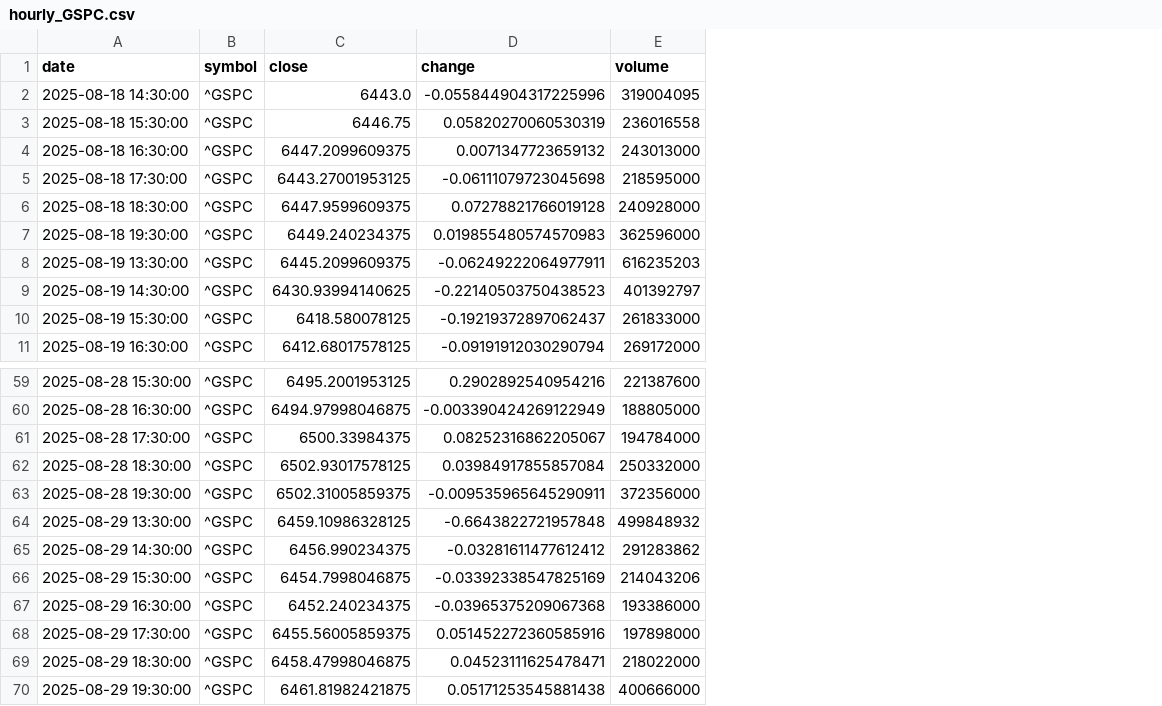
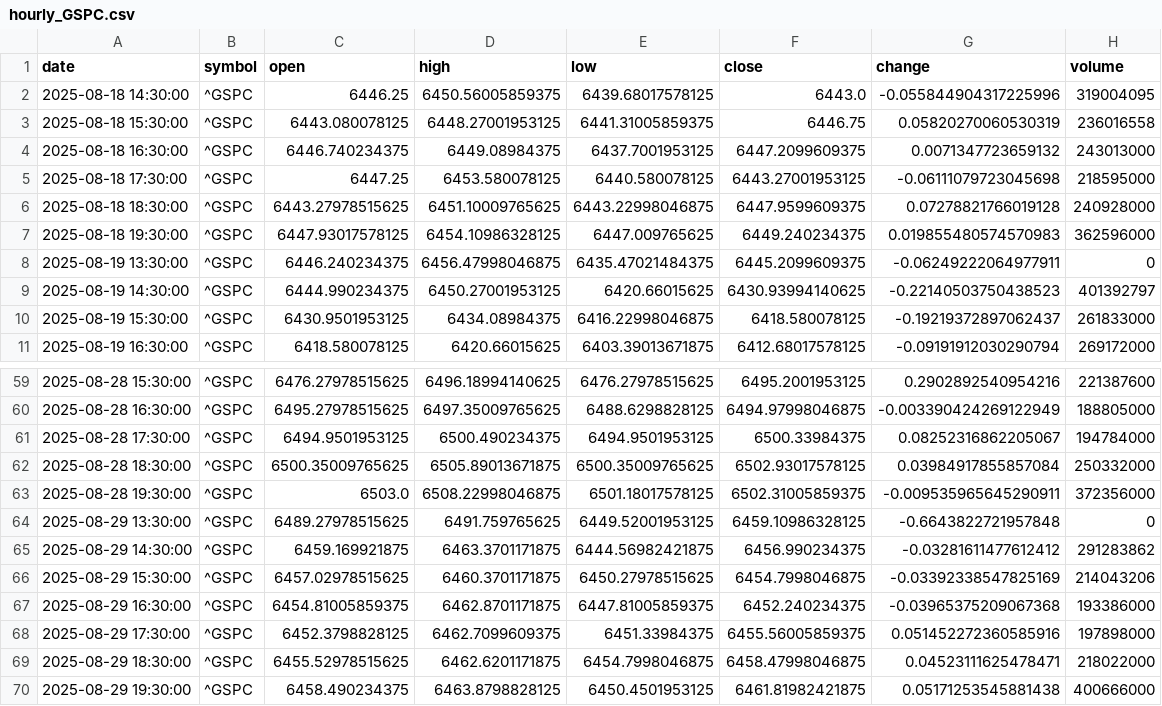
Before and after one commit to timhun/daily-podcast-stk, a CSV file: data/market/hourly_GSPC.csv, drawn as a sheet; only a part is shown, gaps mark what is left out; addresses are those after the commit; the diff names each change by its address in the sheet, - before the commit and + after, or states it on an @@ line.

```diff
--- a/data/market/hourly_GSPC.csv
+++ b/data/market/hourly_GSPC.csv
+column C (open), rows 2-11: 6446.25 | 6443.080078125 | 6446.740234375 | 6447.25 | 6443.27978515625 | 6447.93017578125 | 6446.240234375 | 6444.990234375 | 6430.9501953125 | 6418.580078125; rows 59-70: 6476.27978515625 | 6495.27978515625 | 6494.9501953125 | 6500.35009765625 | 6503.0 | 6489.27978515625 | 6459.169921875 | 6457.02978515625 | 6454.81005859375 | 6452.3798828125 | 6455.52978515625 | 6458.490234375
+column D (high), rows 2-11: 6450.56005859375 | 6448.27001953125 | 6449.08984375 | 6453.580078125 | 6451.10009765625 | 6454.10986328125 | 6456.47998046875 | 6450.27001953125 | 6434.08984375 | 6420.66015625; rows 59-70: 6496.18994140625 | 6497.35009765625 | 6500.490234375 | 6505.89013671875 | 6508.22998046875 | 6491.759765625 | 6463.3701171875 | 6460.3701171875 | 6462.8701171875 | 6462.7099609375 | 6462.6201171875 | 6463.8798828125
+column E (low), rows 2-11: 6439.68017578125 | 6441.31005859375 | 6437.7001953125 | 6440.580078125 | 6443.22998046875 | 6447.009765625 | 6435.47021484375 | 6420.66015625 | 6416.22998046875 | 6403.39013671875; rows 59-70: 6476.27978515625 | 6488.6298828125 | 6494.9501953125 | 6500.35009765625 | 6501.18017578125 | 6449.52001953125 | 6444.56982421875 | 6450.27978515625 | 6447.81005859375 | 6451.33984375 | 6454.7998046875 | 6450.4501953125
-H8 (volume): 616235203
+H8 (volume): 0
-H64 (volume): 499848932
+H64 (volume): 0
```
Also changed, not shown: data/market/hourly_AAPL.csv, data/market/hourly_IXIC.csv, 52 other files.
